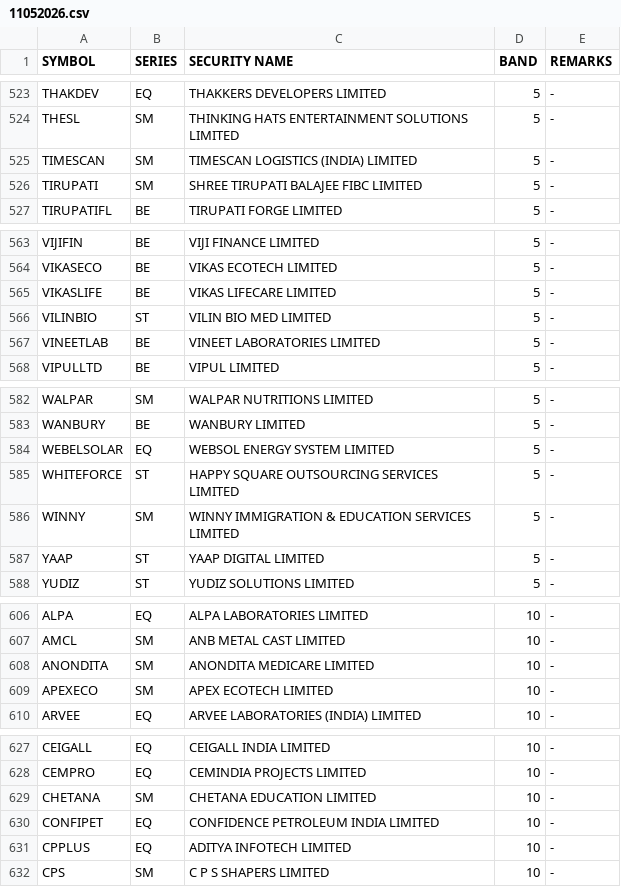
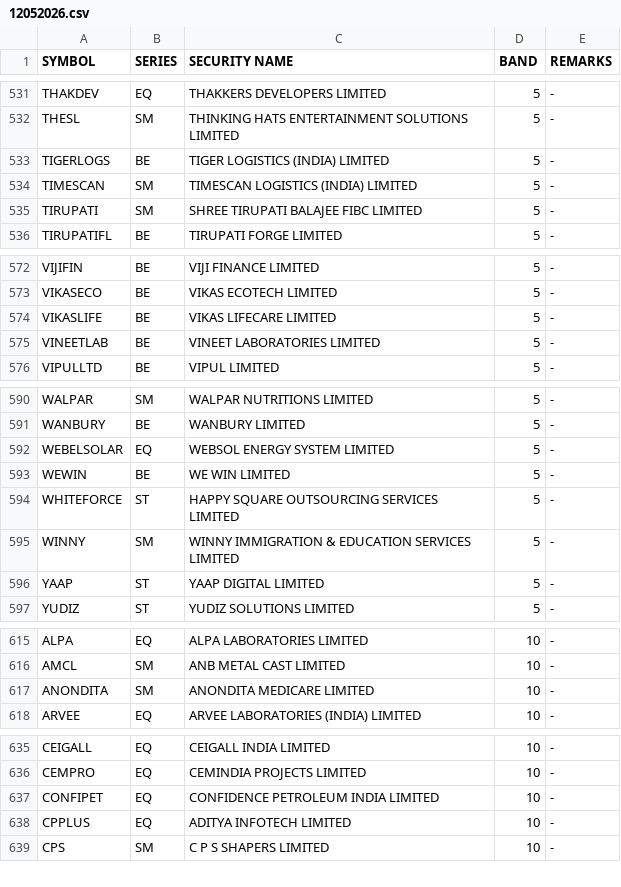
Before and after one commit to Anny26022/price_band, a CSV file: 12052026.csv (was 11052026.csv), drawn as a sheet; only a part is shown, gaps mark what is left out; the diff covers the shown part only.

```diff
--- a/11052026.csv
+++ b/12052026.csv
@@ -524,2 +532,3 @@ THAKDEV,EQ,THAKKERS DEVELOPERS LIMITED,5,-
 THESL,SM,THINKING HATS ENTERTAINMENT SOLUTIONS LIMITED,5,-
+TIGERLOGS,BE,TIGER LOGISTICS (INDIA) LIMITED,5,-
 TIMESCAN,SM,TIMESCAN LOGISTICS (INDIA) LIMITED,5,-
@@ -565,3 +574,2 @@ VIKASECO,BE,VIKAS ECOTECH LIMITED,5,-
 VIKASLIFE,BE,VIKAS LIFECARE LIMITED,5,-
-VILINBIO,ST,VILIN BIO MED LIMITED,5,-
 VINEETLAB,BE,VINEET LABORATORIES LIMITED,5,-
@@ -584,2 +592,3 @@ WANBURY,BE,WANBURY LIMITED,5,-
 WEBELSOLAR,EQ,WEBSOL ENERGY SYSTEM LIMITED,5,-
+WEWIN,BE,WE WIN LIMITED,5,-
 WHITEFORCE,ST,HAPPY SQUARE OUTSOURCING SERVICES LIMITED,5,-
@@ -608,3 +617,2 @@ AMCL,SM,ANB METAL CAST LIMITED,10,-
 ANONDITA,SM,ANONDITA MEDICARE LIMITED,10,-
-APEXECO,SM,APEX ECOTECH LIMITED,10,-
 ARVEE,EQ,ARVEE LABORATORIES (INDIA) LIMITED,10,-
@@ -628,3 +636,2 @@ CEIGALL,EQ,CEIGALL INDIA LIMITED,10,-
 CEMPRO,EQ,CEMINDIA PROJECTS LIMITED,10,-
-CHETANA,SM,CHETANA EDUCATION LIMITED,10,-
 CONFIPET,EQ,CONFIDENCE PETROLEUM INDIA LIMITED,10,-
```
Also changed, not shown: 10 added rows, 8 removed rows and 3 edited cells elsewhere in this file.
